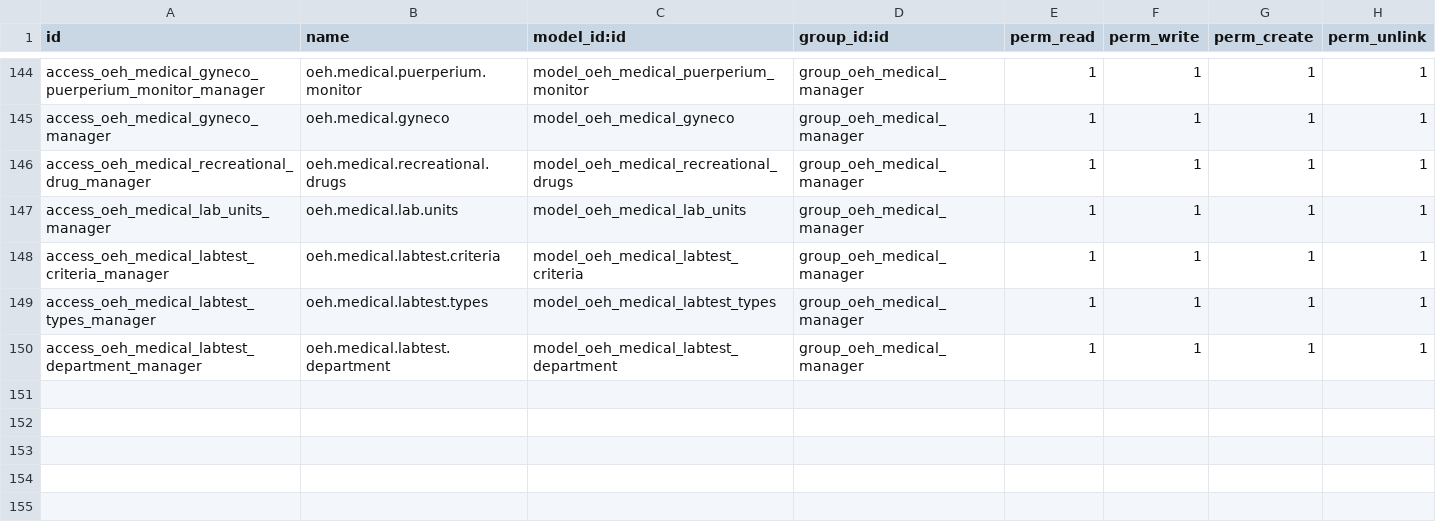
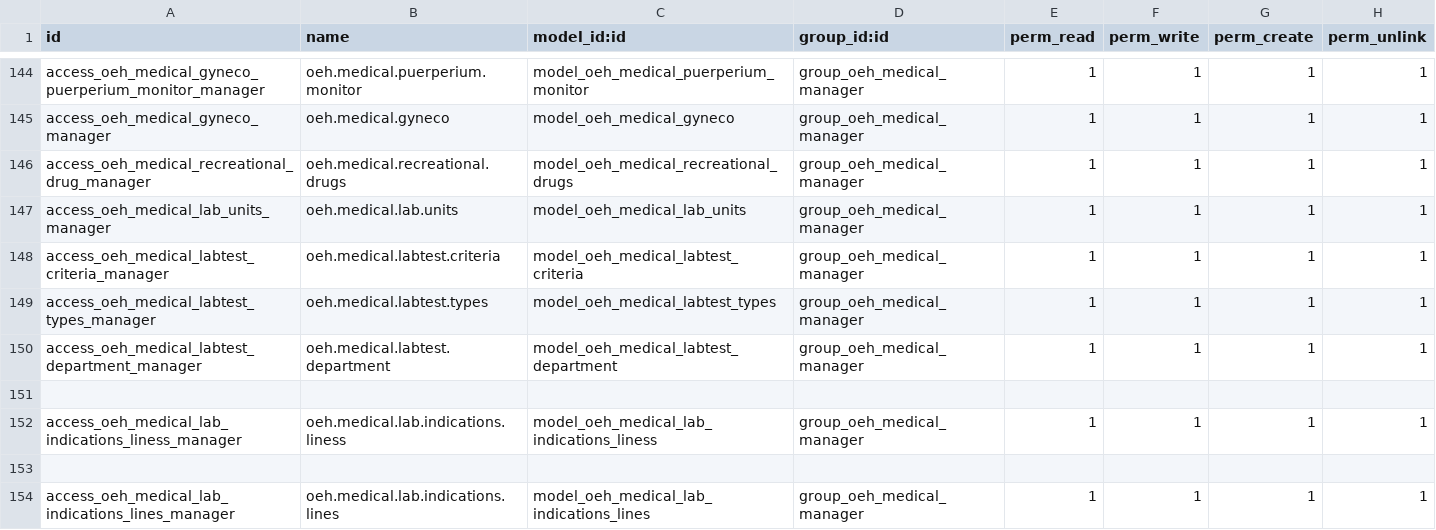
Before and after one commit to xmarts/oehealth, a CSV file: oehealth/security/ir.model.access.csv, drawn as a sheet; only a part is shown, gaps mark what is left out.

```diff
--- a/oehealth/security/ir.model.access.csv
+++ b/oehealth/security/ir.model.access.csv
@@ -150 +150,5 @@ access_oeh_medical_labtest_types_manager,oeh.medical.labtest.types,model_oeh_med
 access_oeh_medical_labtest_department_manager,oeh.medical.labtest.department,model_oeh_medical_labtest_department,group_oeh_medical_manager,1,1,1,1
+
+access_oeh_medical_lab_indications_liness_manager,oeh.medical.lab.indications.liness,model_oeh_medical_lab_indications_liness,group_oeh_medical_manager,1,1,1,1
+
+access_oeh_medical_lab_indications_lines_manager,oeh.medical.lab.indications.lines,model_oeh_medical_lab_indications_lines,group_oeh_medical_manager,1,1,1,1
```
Also changed, not shown: 17 other files.
